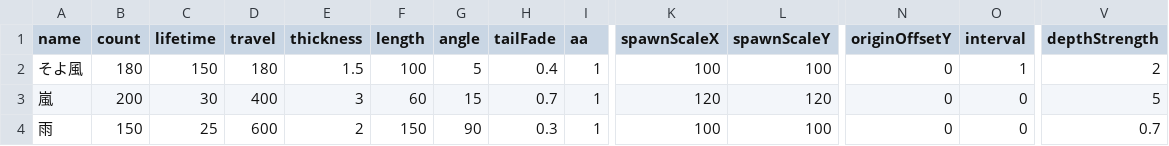
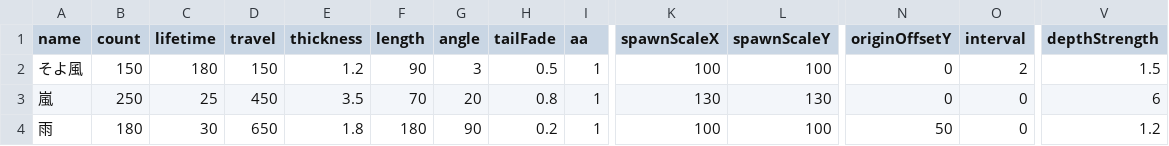
Before and after one commit to PentaKiyoChama/Windy_Lines, a TSV file: presets.tsv, drawn as a sheet; only a part is shown, gaps mark what is left out; the diff covers the shown part only; the diff names each change by its address in the sheet, - before the commit and + after, or states it on an @@ line.

```diff
--- a/presets.tsv
+++ b/presets.tsv
-B2 (count): 180
+B2 (count): 150
-C2 (lifetime): 150
+C2 (lifetime): 180
-D2 (travel): 180
+D2 (travel): 150
-E2 (thickness): 1.5
+E2 (thickness): 1.2
-F2 (length): 100
+F2 (length): 90
-G2 (angle): 5
+G2 (angle): 3
-H2 (tailFade): 0.4
+H2 (tailFade): 0.5
-O2 (interval): 1
+O2 (interval): 2
-V2 (depthStrength): 2
+V2 (depthStrength): 1.5
-B3 (count): 200
+B3 (count): 250
-C3 (lifetime): 30
+C3 (lifetime): 25
-D3 (travel): 400
+D3 (travel): 450
-E3 (thickness): 3
+E3 (thickness): 3.5
-F3 (length): 60
+F3 (length): 70
-G3 (angle): 15
+G3 (angle): 20
-H3 (tailFade): 0.7
+H3 (tailFade): 0.8
-K3 (spawnScaleX): 120
+K3 (spawnScaleX): 130
-L3 (spawnScaleY): 120
+L3 (spawnScaleY): 130
-V3 (depthStrength): 5
+V3 (depthStrength): 6
-B4 (count): 150
+B4 (count): 180
-C4 (lifetime): 25
+C4 (lifetime): 30
-D4 (travel): 600
+D4 (travel): 650
-E4 (thickness): 2
+E4 (thickness): 1.8
-F4 (length): 150
+F4 (length): 180
-H4 (tailFade): 0.3
+H4 (tailFade): 0.2
-N4 (originOffsetY): 0
+N4 (originOffsetY): 50
-V4 (depthStrength): 0.7
+V4 (depthStrength): 1.2
```
Also changed, not shown: 1 added row and 130 edited cells elsewhere in this file, 1 other file.
